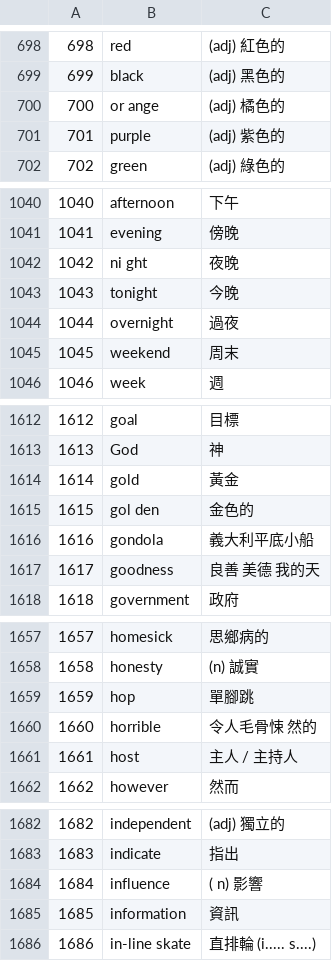
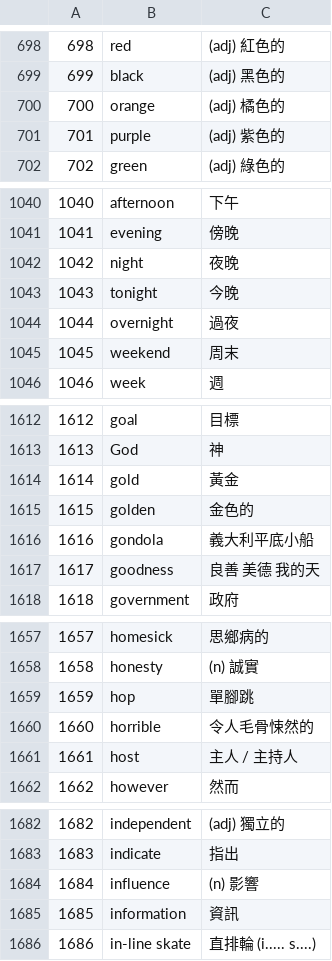
Before and after one commit to jsyeh/bee, a CSV file: spelling_bee/data/G6_2023-Spellingbee.csv, drawn as a sheet; only a part is shown, gaps mark what is left out; the diff covers the shown part only.

```diff
--- a/spelling_bee/data/G6_2023-Spellingbee.csv
+++ b/spelling_bee/data/G6_2023-Spellingbee.csv
@@ -699,3 +699,3 @@
 699,black,(adj) 黑色的
-700,or ange,(adj) 橘色的
+700,orange,(adj) 橘色的
 701,purple,(adj) 紫色的
@@ -1041,3 +1041,3 @@
 1041,evening,傍晚
-1042,ni ght,夜晚
+1042,night,夜晚
 1043,tonight,今晚
@@ -1614,3 +1614,3 @@
 1614,gold,黃金
-1615,gol den,金色的
+1615,golden,金色的
 1616,gondola,義大利平底小船
@@ -1659,3 +1659,3 @@
 1659,hop,單腳跳
-1660,horrible,令人毛骨悚 然的
+1660,horrible,令人毛骨悚然的
 1661,host,主人 / 主持人
@@ -1683,3 +1683,3 @@
 1683,indicate,指出
-1684,influence,( n) 影響
+1684,influence,(n) 影響
 1685,information,資訊
```
Also changed, not shown: 7 edited cells elsewhere in this file.
